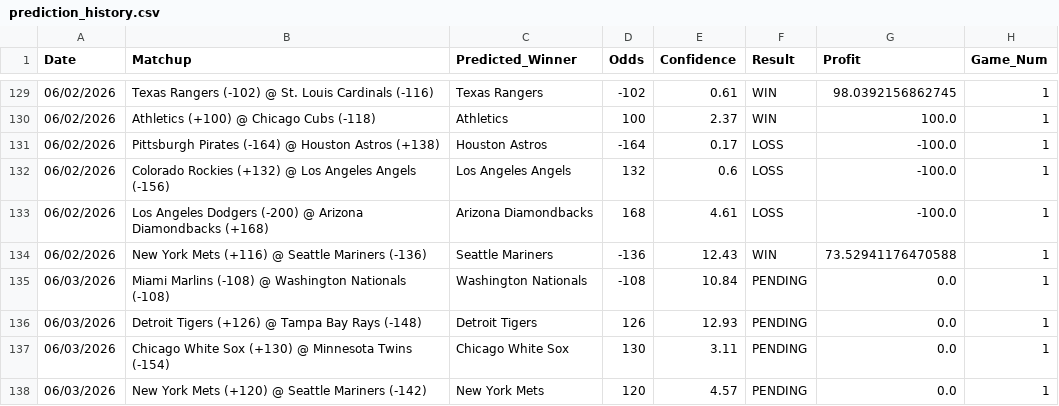
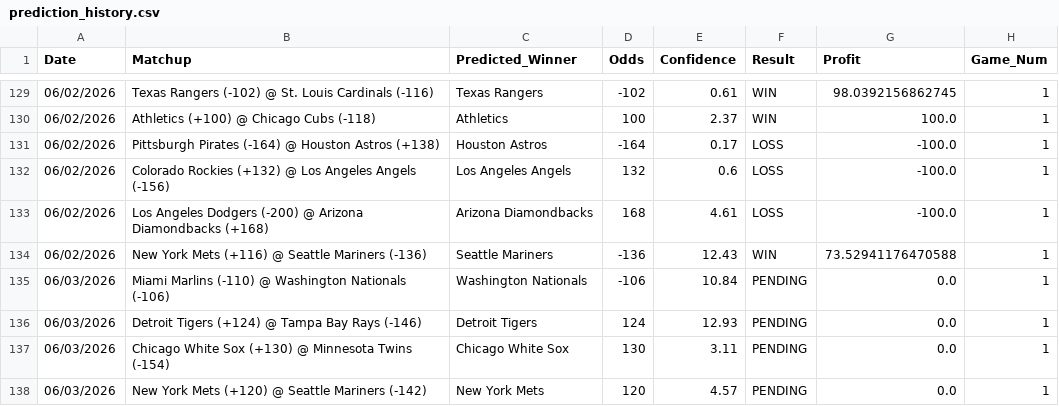
Before and after one commit to HHRUS90/mlb-edge-analyzer, a CSV file: prediction_history.csv, drawn as a sheet; only a part is shown, gaps mark what is left out.

```diff
--- a/prediction_history.csv
+++ b/prediction_history.csv
@@ -134,4 +134,4 @@ Date,Matchup,Predicted_Winner,Odds,Confidence,Result,Profit,Game_Num
 06/02/2026,New York Mets (+116) @ Seattle Mariners (-136),Seattle Mariners,-136,12.43,WIN,73.52941176470588,1
-06/03/2026,Miami Marlins (-108) @ Washington Nationals (-108),Washington Nationals,-108,10.84,PENDING,0.0,1
-06/03/2026,Detroit Tigers (+126) @ Tampa Bay Rays (-148),Detroit Tigers,126,12.93,PENDING,0.0,1
+06/03/2026,Miami Marlins (-110) @ Washington Nationals (-106),Washington Nationals,-106,10.84,PENDING,0.0,1
+06/03/2026,Detroit Tigers (+124) @ Tampa Bay Rays (-146),Detroit Tigers,124,12.93,PENDING,0.0,1
 06/03/2026,Chicago White Sox (+130) @ Minnesota Twins (-154),Chicago White Sox,130,3.11,PENDING,0.0,1
```
Also changed, not shown: 3 other files.
